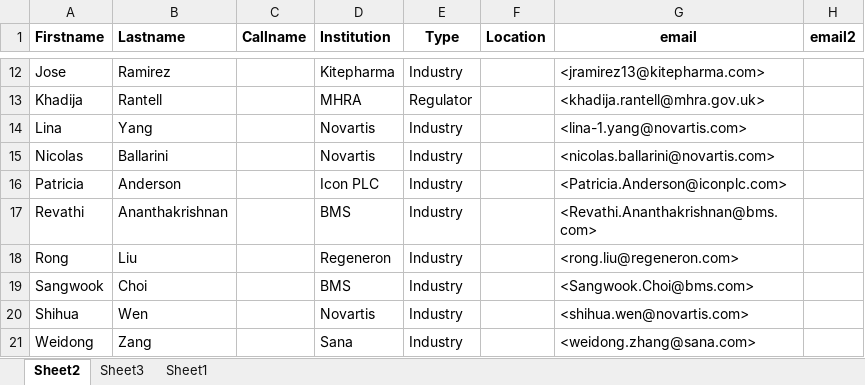
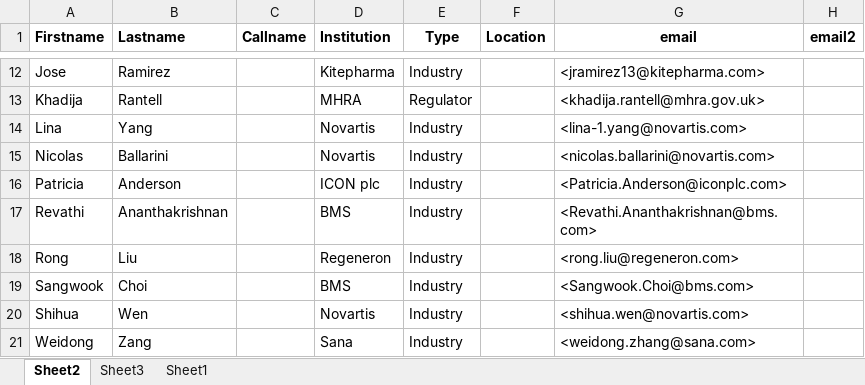
Before and after one commit to ASA-CellGeneTx-WG/ASA-CellGeneTx-WG.github.io, an Excel workbook: data/members.xlsx, sheet Sheet2, drawn as a sheet; only a part is shown, gaps mark what is left out; values as stored, in another font and other column widths than the file's, no borders; conditional formats not drawn; the diff names each change by its address in the sheet, - before the commit and + after, or states it on an @@ line.

```diff
--- a/data/members.xlsx (sheet Sheet2)
+++ b/data/members.xlsx (sheet Sheet2)
-D16 (Institution): Icon PLC
+D16 (Institution): ICON plc
```
Also changed, not shown: 3 other files.
